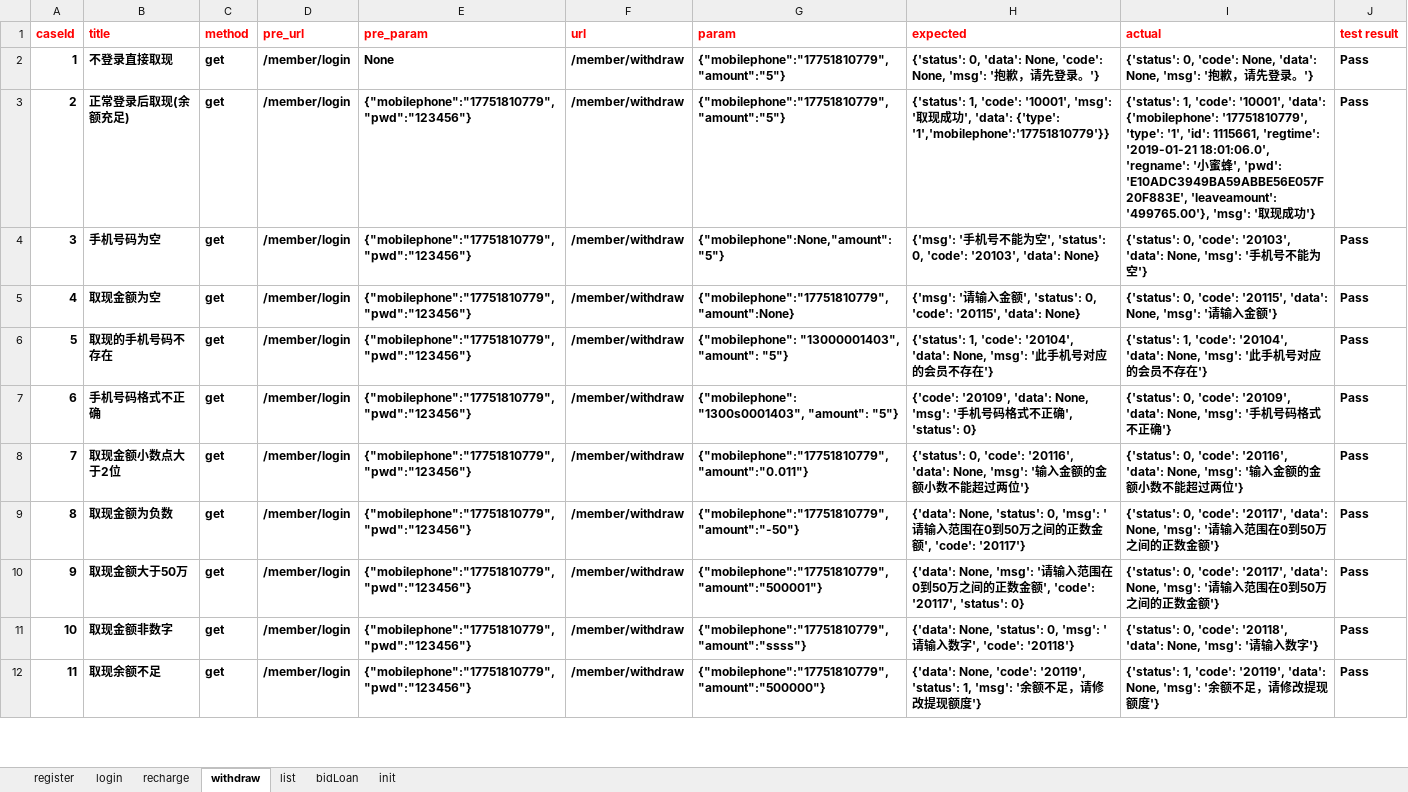
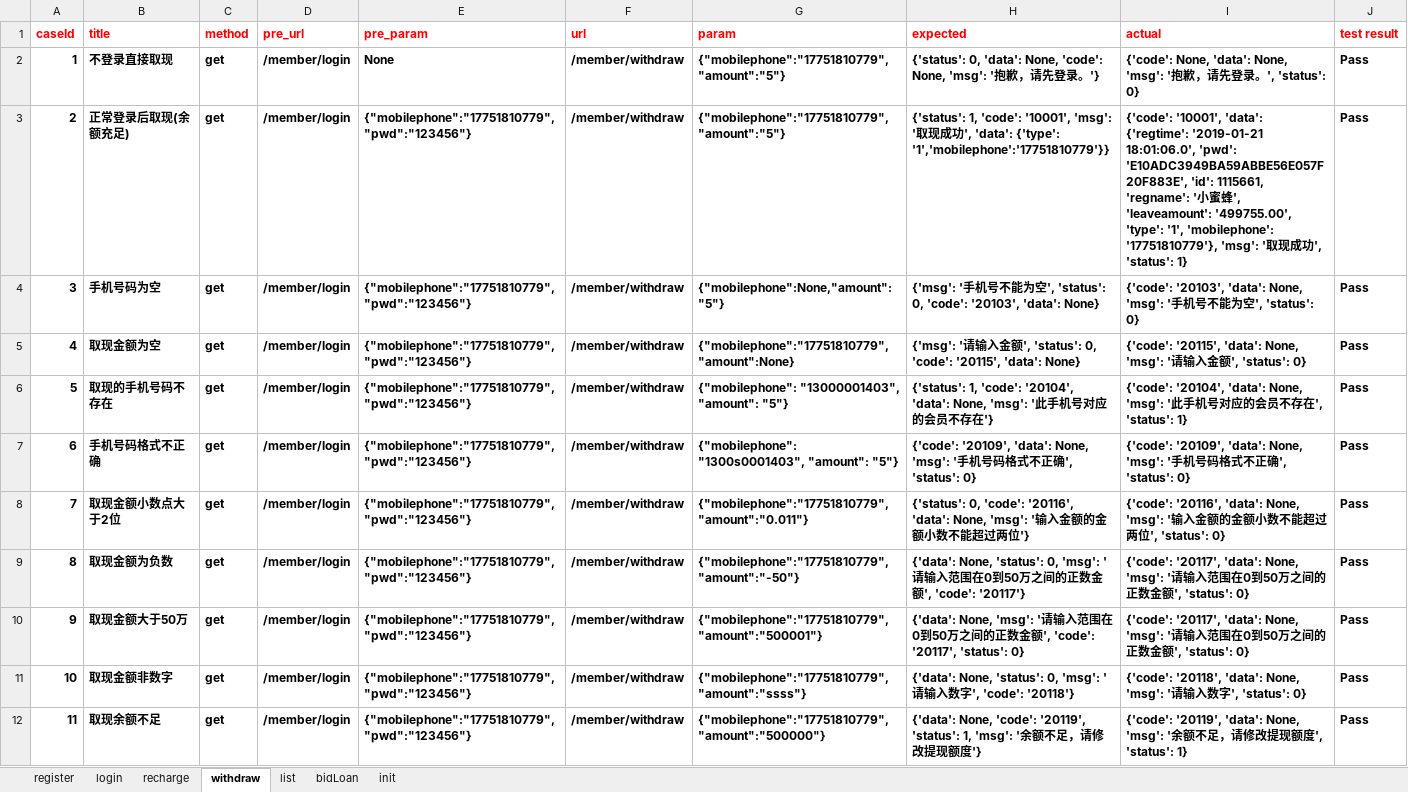
Before and after one commit to RunzeWu/api-test, an Excel workbook: datas/user_test.xlsx, sheet withdraw, drawn as a sheet; only a part is shown; values as stored, in another font and other column widths than the file's, no borders; the diff covers the shown part only; the diff names each change by its address in the sheet, - before the commit and + after, or states it on an @@ line.

```diff
--- a/datas/user_test.xlsx (sheet withdraw)
+++ b/datas/user_test.xlsx (sheet withdraw)
-I2 (actual): {'status': 0, 'code': None, 'data': None, 'msg': '抱歉，请先登录。'}
+I2 (actual): {'code': None, 'data': None, 'msg': '抱歉，请先登录。', 'status': 0}
-I3 (actual): {'status': 1, 'code': '10001', 'data': {'mobilephone': '17751810779', 'type': '1', 'id': 1115661, 'regtime': '2019-01-21 18:01:06.0', 'regname': '小蜜蜂', 'pwd': 'E10ADC3949BA59ABBE56E057F20F883E', 'leaveamount': '499765.00'}, 'msg': '取现成功'}
+I3 (actual): {'code': '10001', 'data': {'regtime': '2019-01-21 18:01:06.0', 'pwd': 'E10ADC3949BA59ABBE56E057F20F883E', 'id': 1115661, 'regname': '小蜜蜂', 'leaveamount': '499755.00', 'type': '1', 'mobilephone': '17751810779'}, 'msg': '取现成功', 'status': 1}
-I4 (actual): {'status': 0, 'code': '20103', 'data': None, 'msg': '手机号不能为空'}
+I4 (actual): {'code': '20103', 'data': None, 'msg': '手机号不能为空', 'status': 0}
-I5 (actual): {'status': 0, 'code': '20115', 'data': None, 'msg': '请输入金额'}
+I5 (actual): {'code': '20115', 'data': None, 'msg': '请输入金额', 'status': 0}
-I6 (actual): {'status': 1, 'code': '20104', 'data': None, 'msg': '此手机号对应的会员不存在'}
+I6 (actual): {'code': '20104', 'data': None, 'msg': '此手机号对应的会员不存在', 'status': 1}
-I7 (actual): {'status': 0, 'code': '20109', 'data': None, 'msg': '手机号码格式不正确'}
+I7 (actual): {'code': '20109', 'data': None, 'msg': '手机号码格式不正确', 'status': 0}
-I8 (actual): {'status': 0, 'code': '20116', 'data': None, 'msg': '输入金额的金额小数不能超过两位'}
+I8 (actual): {'code': '20116', 'data': None, 'msg': '输入金额的金额小数不能超过两位', 'status': 0}
-I9:I10 (actual): {'status': 0, 'code': '20117', 'data': None, 'msg': '请输入范围在0到50万之间的正数金额'}
+I9:I10 (actual): {'code': '20117', 'data': None, 'msg': '请输入范围在0到50万之间的正数金额', 'status': 0}
-I11 (actual): {'status': 0, 'code': '20118', 'data': None, 'msg': '请输入数字'}
+I11 (actual): {'code': '20118', 'data': None, 'msg': '请输入数字', 'status': 0}
-I12 (actual): {'status': 1, 'code': '20119', 'data': None, 'msg': '余额不足，请修改提现额度'}
+I12 (actual): {'code': '20119', 'data': None, 'msg': '余额不足，请修改提现额度', 'status': 1}
```
Also changed, not shown: 11 edited cells elsewhere in this sheet, sheet recharge, 5 other files.
